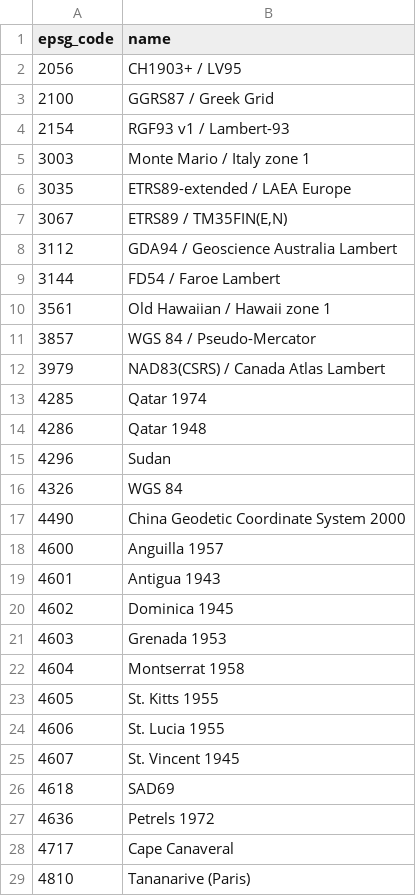
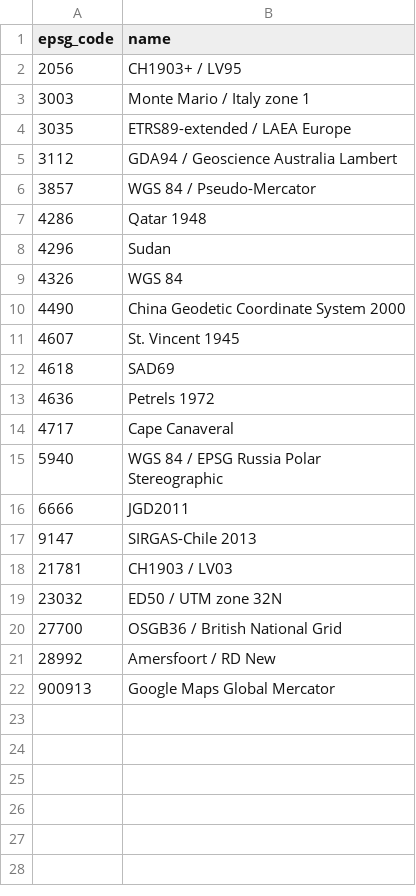
Before and after one commit to Tom-Jenkins/mapmixture, a CSV file: app/static/data/EPSG_CRS.csv, drawn as a sheet; only a part is shown; the shorter side is filled out with more unchanged rows; the diff covers the shown part only.

```diff
--- a/app/static/data/EPSG_CRS.csv
+++ b/app/static/data/EPSG_CRS.csv
@@ -2,13 +2,6 @@ epsg_code,name
 2056,CH1903+ / LV95
-2100,GGRS87 / Greek Grid
-2154,RGF93 v1 / Lambert-93
 3003,Monte Mario / Italy zone 1
 3035,ETRS89-extended / LAEA Europe
-3067,"ETRS89 / TM35FIN(E,N)"
 3112,GDA94 / Geoscience Australia Lambert
-3144,FD54 / Faroe Lambert
-3561,Old Hawaiian / Hawaii zone 1
 3857,WGS 84 / Pseudo-Mercator
-3979,NAD83(CSRS) / Canada Atlas Lambert
-4285,Qatar 1974
 4286,Qatar 1948
@@ -17,9 +10,2 @@ epsg_code,name
 4490,China Geodetic Coordinate System 2000
-4600,Anguilla 1957
-4601,Antigua 1943
-4602,Dominica 1945
-4603,Grenada 1953
-4604,Montserrat 1958
-4605,St. Kitts 1955
-4606,St. Lucia 1955
 4607,St. Vincent 1945
@@ -28,2 +14 @@ epsg_code,name
 4717,Cape Canaveral
-4810,Tananarive (Paris)
```
Also changed, not shown: 6 removed rows elsewhere in this file, 2 other files.
